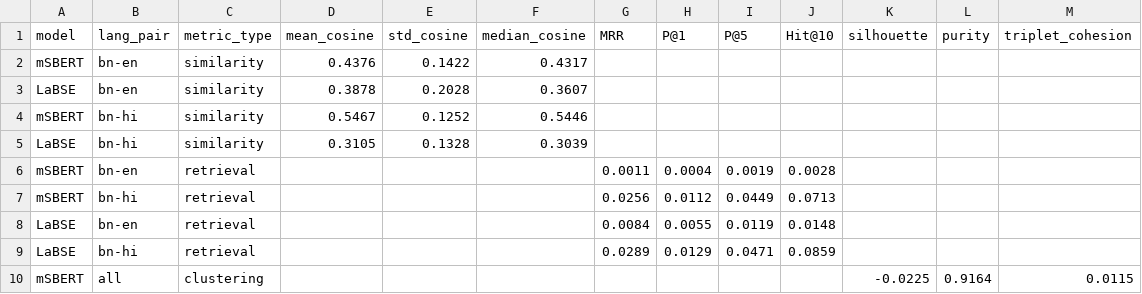
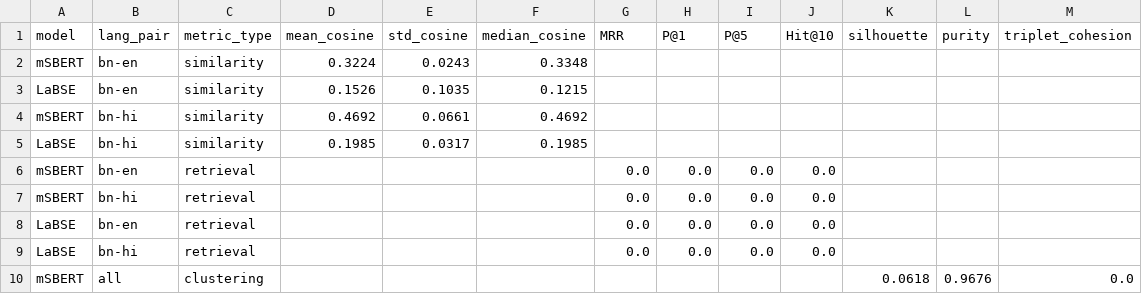
Before and after one commit to AvrodeepPal/Cross-Lingual-Bengali-Idiom-Matching-Using-Multilingual-Sentence-Embeddings-Without-Translation, a CSV file: results/full_evaluation_report.csv, drawn as a sheet; only a part is shown; the diff covers the shown part only.

```diff
--- a/results/full_evaluation_report.csv
+++ b/results/full_evaluation_report.csv
@@ -1,10 +1,10 @@
 model,lang_pair,metric_type,mean_cosine,std_cosine,median_cosine,MRR,P@1,P@5,Hit@10,silhouette,purity,triplet_cohesion
-mSBERT,bn-en,similarity,0.4376,0.1422,0.4317,,,,,,,
-LaBSE,bn-en,similarity,0.3878,0.2028,0.3607,,,,,,,
-mSBERT,bn-hi,similarity,0.5467,0.1252,0.5446,,,,,,,
-LaBSE,bn-hi,similarity,0.3105,0.1328,0.3039,,,,,,,
-mSBERT,bn-en,retrieval,,,,0.0011,0.0004,0.0019,0.0028,,,
-mSBERT,bn-hi,retrieval,,,,0.0256,0.0112,0.0449,0.0713,,,
-LaBSE,bn-en,retrieval,,,,0.0084,0.0055,0.0119,0.0148,,,
-LaBSE,bn-hi,retrieval,,,,0.0289,0.0129,0.0471,0.0859,,,
-mSBERT,all,clustering,,,,,,,,-0.0225,0.9164,0.0115
+mSBERT,bn-en,similarity,0.3224,0.0243,0.3348,,,,,,,
+LaBSE,bn-en,similarity,0.1526,0.1035,0.1215,,,,,,,
+mSBERT,bn-hi,similarity,0.4692,0.0661,0.4692,,,,,,,
+LaBSE,bn-hi,similarity,0.1985,0.0317,0.1985,,,,,,,
+mSBERT,bn-en,retrieval,,,,0.0,0.0,0.0,0.0,,,
+mSBERT,bn-hi,retrieval,,,,0.0,0.0,0.0,0.0,,,
+LaBSE,bn-en,retrieval,,,,0.0,0.0,0.0,0.0,,,
+LaBSE,bn-hi,retrieval,,,,0.0,0.0,0.0,0.0,,,
+mSBERT,all,clustering,,,,,,,,0.0618,0.9676,0.0
```
Also changed, not shown: 9 added rows and 2 edited cells elsewhere in this file, 29 other files.
